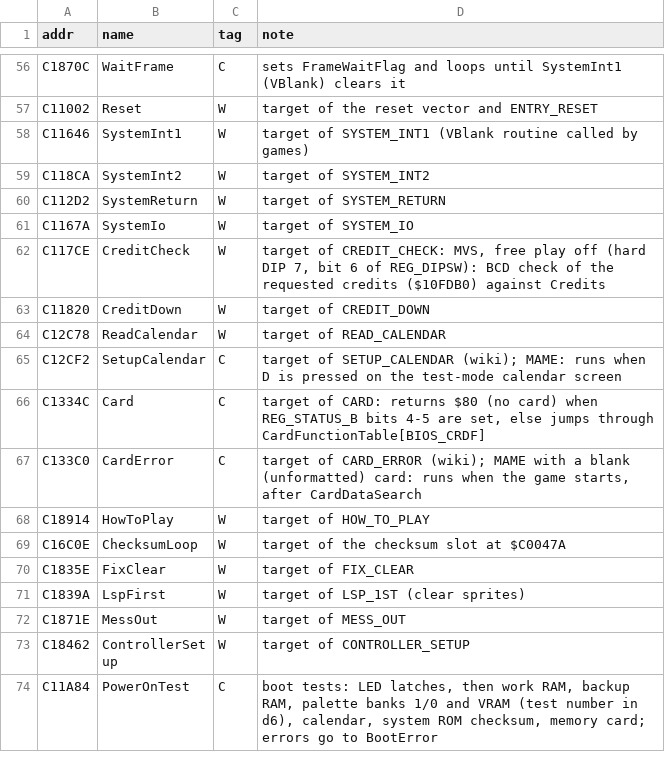
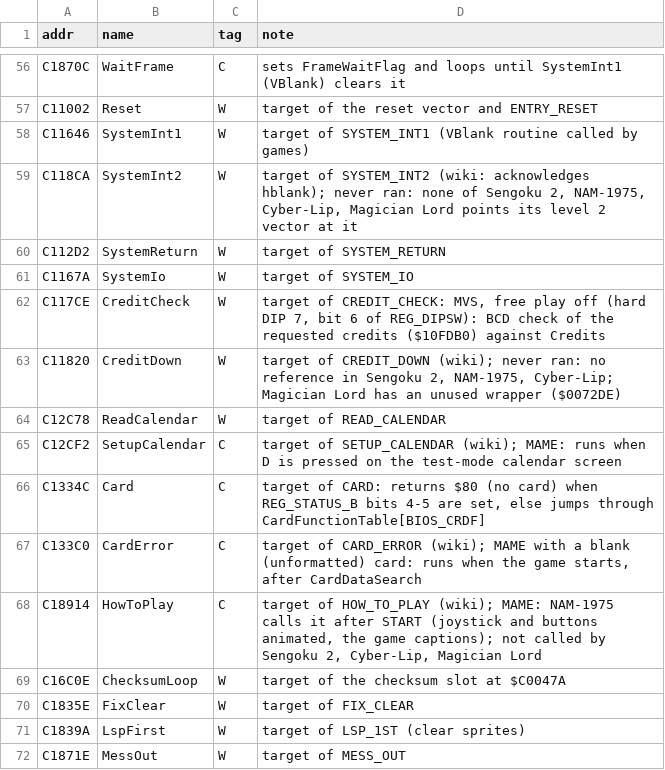
Before and after one commit to Raphael-Boichot/Neo-Geo-sp-s2-bios-disassembly, a CSV file: symbols/rom_names.csv, drawn as a sheet; only a part is shown, gaps mark what is left out; the shorter side is filled out with more unchanged rows.

```diff
--- a/symbols/rom_names.csv
+++ b/symbols/rom_names.csv
@@ -58,3 +58,3 @@ C11002,Reset,W,target of the reset vector and ENTRY_RESET
 C11646,SystemInt1,W,target of SYSTEM_INT1 (VBlank routine called by games)
-C118CA,SystemInt2,W,target of SYSTEM_INT2
+C118CA,SystemInt2,W,"target of SYSTEM_INT2 (wiki: acknowledges hblank); never ran: none of Sengoku 2, NAM-1975, Cyber-Lip, Magician Lord points its level 2 vector at it"
 C112D2,SystemReturn,W,target of SYSTEM_RETURN
@@ -62,3 +62,3 @@ C1167A,SystemIo,W,target of SYSTEM_IO
 C117CE,CreditCheck,W,"target of CREDIT_CHECK: MVS, free play off (hard DIP 7, bit 6 of REG_DIPSW): BCD check of the requested credits ($10FDB0) against Credits"
-C11820,CreditDown,W,target of CREDIT_DOWN
+C11820,CreditDown,W,"target of CREDIT_DOWN (wiki); never ran: no reference in Sengoku 2, NAM-1975, Cyber-Lip; Magician Lord has an unused wrapper ($0072DE)"
 C12C78,ReadCalendar,W,target of READ_CALENDAR
@@ -67,3 +67,3 @@ C1334C,Card,C,"target of CARD: returns $80 (no card) when REG_STATUS_B bits 4-5
 C133C0,CardError,C,"target of CARD_ERROR (wiki); MAME with a blank (unformatted) card: runs when the game starts, after CardDataSearch"
-C18914,HowToPlay,W,target of HOW_TO_PLAY
+C18914,HowToPlay,C,"target of HOW_TO_PLAY (wiki); MAME: NAM-1975 calls it after START (joystick and buttons animated, the game captions); not called by Sengoku 2, Cyber-Lip, Magician Lord"
 C16C0E,ChecksumLoop,W,target of the checksum slot at $C0047A
```
Also changed, not shown: 7 other files.
